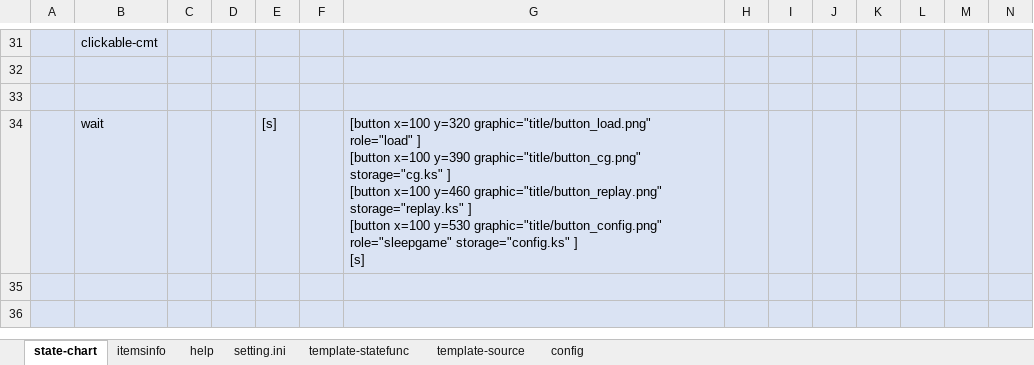
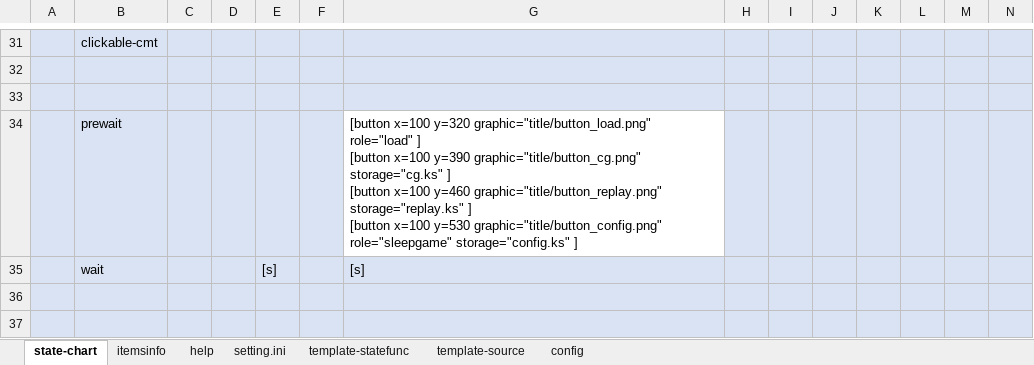
Before and after one commit to NNNIC/psgg-tyranoscript-sample, an Excel workbook: sample/ref/doc/TestControl.xlsx, sheet state-chart, drawn as a sheet; only a part is shown, gaps mark what is left out; values as stored, in another font and other column widths than the file's, no borders; addresses are those after the commit; rows hold the shown columns only; ↵ is a line break in a cell; the diff names each change by its address in the sheet, - before the commit and + after, or states it on an @@ line.

```diff
--- a/sample/ref/doc/TestControl.xlsx (sheet state-chart)
+++ b/sample/ref/doc/TestControl.xlsx (sheet state-chart)
+row 34:  | prewait |  |  |  |  | [button x=100 y=320 graphic="title/button_load.png" role="load" ] ↵ [button x=100 y=390 graphic="title/button_cg.png" storage="cg.ks" ] ↵ [button x=100 y=460 graphic="title/button_replay.png" storage="replay.ks" ] ↵ [button x=100 y=530 graphic="title/button_config.png" role="sleepgame" storage="config.ks" ]
-G35: [button x=100 y=320 graphic="title/button_load.png" role="load" ] ↵ [button x=100 y=390 graphic="title/button_cg.png" storage="cg.ks" ] ↵ [button x=100 y=460 graphic="title/button_replay.png" storage="replay.ks" ] ↵ [button x=100 y=530 graphic="title/button_config.png" role="sleepgame" storage="config.ks" ] ↵ [s]
+G35: [s]
```
Also changed, not shown: sheet itemsinfo, sheet help, sheet template-statefunc, sheet config, sample/doc/TestControl.xlsx.
